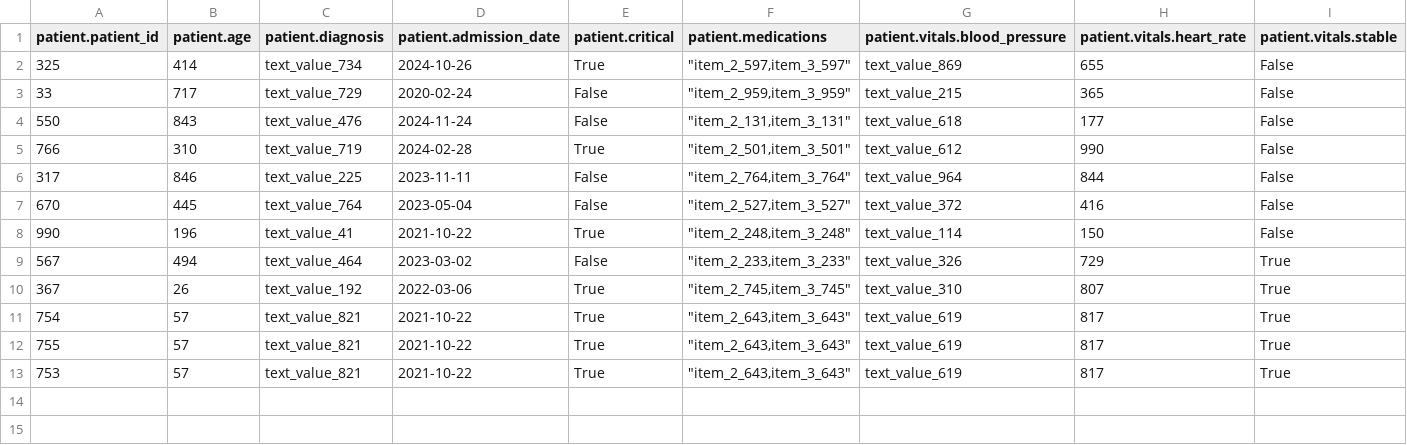
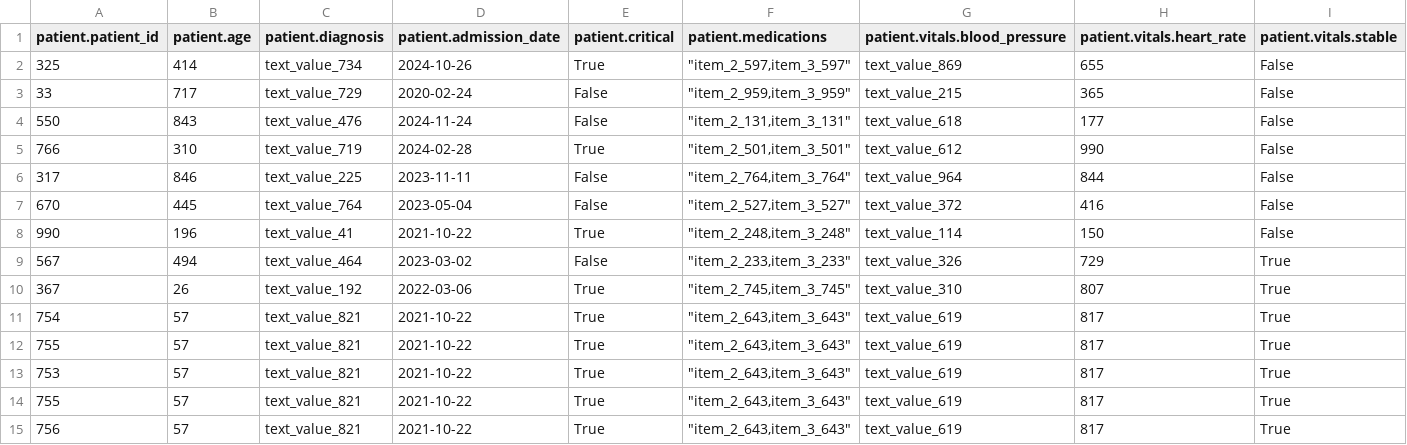
Before and after one commit to khajievN/test-tepmlate-1, a CSV file: archetypes/healthcare_db/healthcare_db_dummy.csv, drawn as a sheet.

Commit message:
666

```diff
--- a/archetypes/healthcare_db/healthcare_db_dummy.csv
+++ b/archetypes/healthcare_db/healthcare_db_dummy.csv
@@ -13 +13,3 @@ patient.patient_id,patient.age,patient.diagnosis,patient.admission_date,patient.
 753,57,text_value_821,2021-10-22,True,"""item_2_643,item_3_643""",text_value_619,817,True
+755,57,text_value_821,2021-10-22,True,"""item_2_643,item_3_643""",text_value_619,817,True
+756,57,text_value_821,2021-10-22,True,"""item_2_643,item_3_643""",text_value_619,817,True
```
